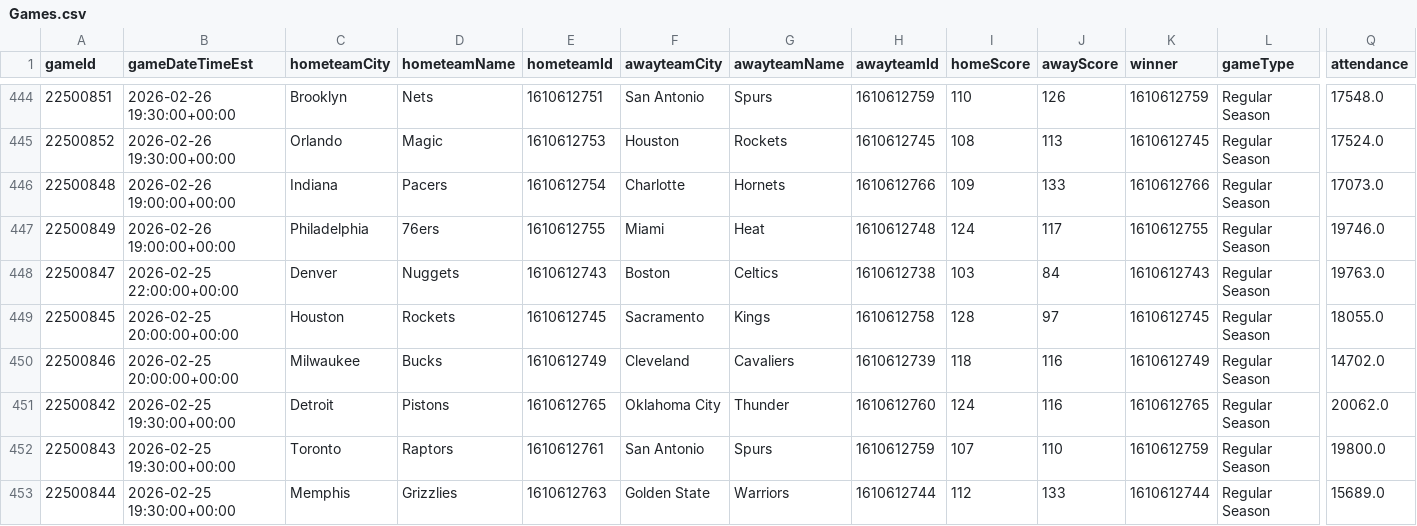
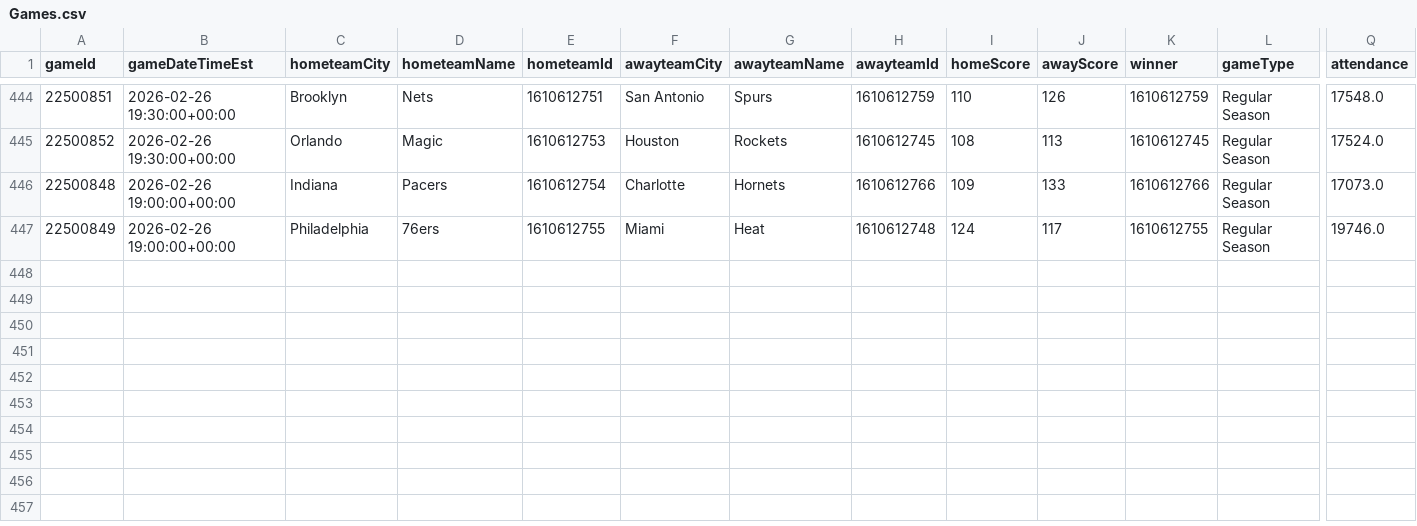
Before and after one commit to mina-p1/Open-Bet, a CSV file: backend/data/box_scores/Games.csv, drawn as a sheet; only a part is shown, gaps mark what is left out; rows hold the shown columns only; the diff names each change by its address in the sheet, - before the commit and + after, or states it on an @@ line.

```diff
--- a/backend/data/box_scores/Games.csv
+++ b/backend/data/box_scores/Games.csv
-row 448: 22500847 | 2026-02-25 22:00:00+00:00 | Denver | Nuggets | 1610612743 | Boston | Celtics | 1610612738 | 103 | 84 | 1610612743 | Regular Season | 19763.0
-row 449: 22500845 | 2026-02-25 20:00:00+00:00 | Houston | Rockets | 1610612745 | Sacramento | Kings | 1610612758 | 128 | 97 | 1610612745 | Regular Season | 18055.0
-row 450: 22500846 | 2026-02-25 20:00:00+00:00 | Milwaukee | Bucks | 1610612749 | Cleveland | Cavaliers | 1610612739 | 118 | 116 | 1610612749 | Regular Season | 14702.0
-row 451: 22500842 | 2026-02-25 19:30:00+00:00 | Detroit | Pistons | 1610612765 | Oklahoma City | Thunder | 1610612760 | 124 | 116 | 1610612765 | Regular Season | 20062.0
-row 452: 22500843 | 2026-02-25 19:30:00+00:00 | Toronto | Raptors | 1610612761 | San Antonio | Spurs | 1610612759 | 107 | 110 | 1610612759 | Regular Season | 19800.0
-row 453: 22500844 | 2026-02-25 19:30:00+00:00 | Memphis | Grizzlies | 1610612763 | Golden State | Warriors | 1610612744 | 112 | 133 | 1610612744 | Regular Season | 15689.0
```
Also changed, not shown: backend/data/box_scores/TeamStatistics.csv, 3 other files.
